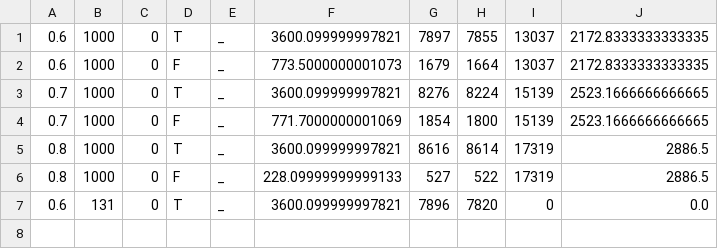
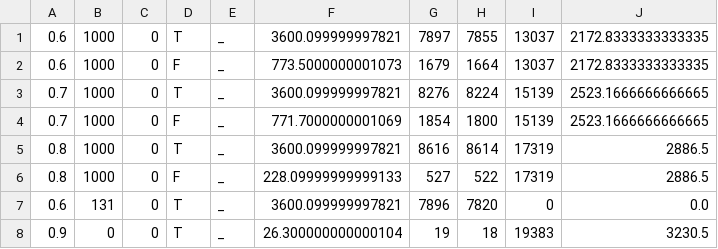
Before and after one commit to IChihWang/Roadrunner, a CSV file: result/result.csv, drawn as a sheet; the diff names each change by its address in the sheet, - before the commit and + after, or states it on an @@ line.

```diff
--- a/result/result.csv
+++ b/result/result.csv
+row 8: 0.9 | 0 | 0 | T | _ | 26.300000000000104 | 19 | 18 | 19383 | 3230.5
```
Also changed, not shown: 5 other files.
